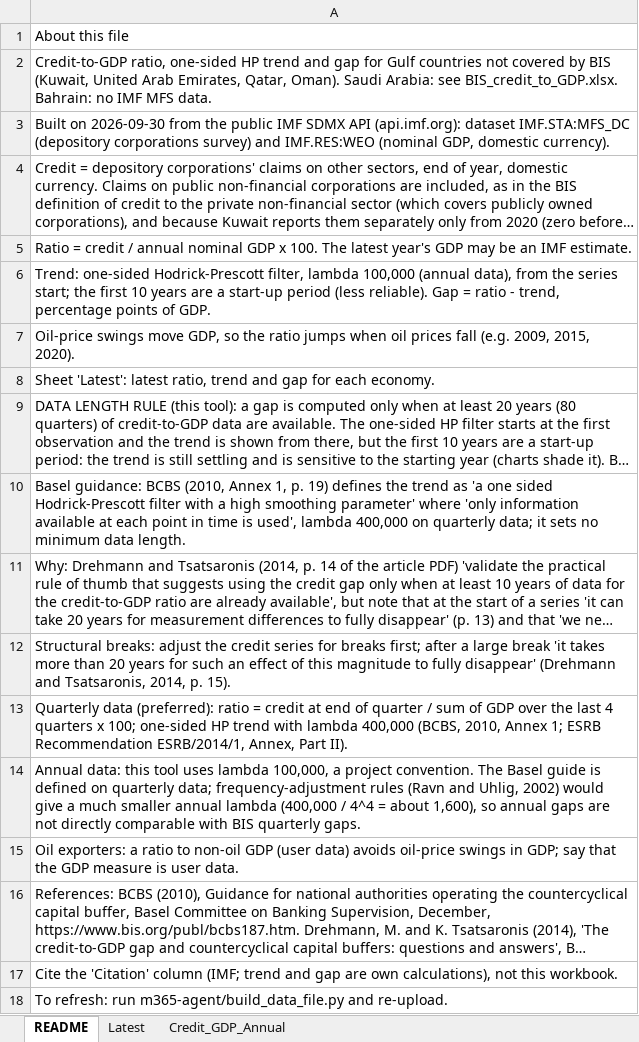
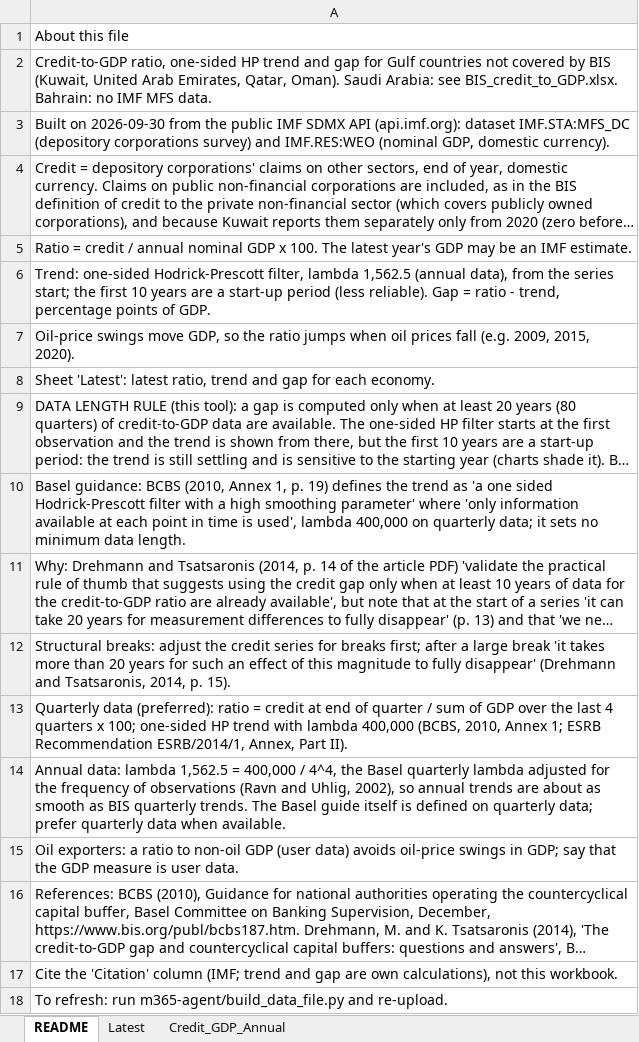
Before and after one commit to Aknarik/country-data, an Excel workbook: m365-agent/IMF_MFS_credit_to_GDP.xlsx, sheet README, drawn as a sheet; long unchanged cells end in …; values as stored, in another font and other column widths than the file's, no borders; the diff names each change by its address in the sheet, - before the commit and + after, or states it on an @@ line.

```diff
--- a/m365-agent/IMF_MFS_credit_to_GDP.xlsx (sheet README)
+++ b/m365-agent/IMF_MFS_credit_to_GDP.xlsx (sheet README)
-A6: …filter, lambda 100,000 (annual data),…
+A6: …filter, lambda 1,562.5 (annual data),…
-A14: Annual data: this tool uses lambda 100,000, a project convention. The Basel guide is defined on quarterly data; frequency-adjustment rules (Ravn and Uhlig, 2002) would give a much smaller annual lambda (400,000 / 4^4 = about 1,600), so annual gaps are not directly comparable with BIS quarterly gaps.
+A14: Annual data: lambda 1,562.5 = 400,000 / 4^4, the Basel quarterly lambda adjusted for the frequency of observations (Ravn and Uhlig, 2002), so annual trends are about as smooth as BIS quarterly trends. The Basel guide itself is defined on quarterly data; prefer quarterly data when available.
```
Also changed, not shown: sheet Credit_GDP_Annual, sheet Latest, m365-agent/BIS_credit_to_GDP.xlsx, 10 other files.
